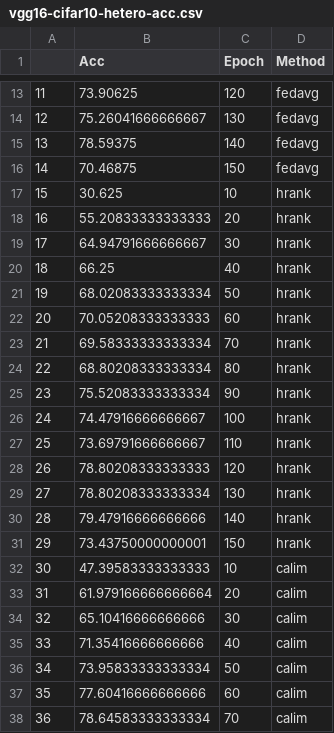
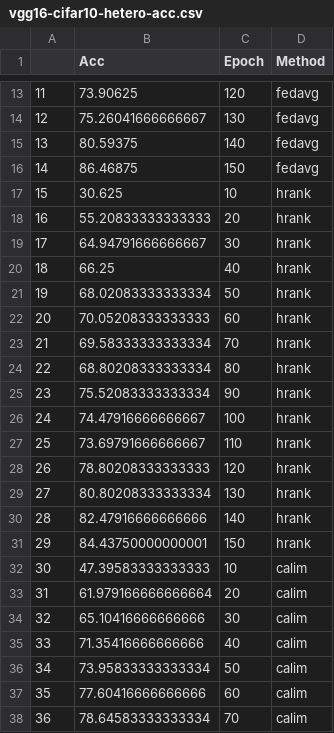
Before and after one commit to Wolfsion/Vis-Calim, a CSV file: vgg16-cifar10-hetero-acc.csv, drawn as a sheet; only a part is shown, gaps mark what is left out.

```diff
--- a/vgg16-cifar10-hetero-acc.csv
+++ b/vgg16-cifar10-hetero-acc.csv
@@ -14,4 +14,4 @@
 12,75.26041666666667,130,fedavg
-13,78.59375,140,fedavg
-14,70.46875,150,fedavg
+13,80.59375,140,fedavg
+14,86.46875,150,fedavg
 15,30.625,10,hrank
@@ -28,5 +28,5 @@
 26,78.80208333333333,120,hrank
-27,78.80208333333334,130,hrank
-28,79.47916666666666,140,hrank
-29,73.43750000000001,150,hrank
+27,80.80208333333334,130,hrank
+28,82.47916666666666,140,hrank
+29,84.43750000000001,150,hrank
 30,47.39583333333333,10,calim
```
Also changed, not shown: mobilenetv2-ucm-hetero-acc.csv, mobilenetv2-ucm-shards-acc.csv, 2 other files.
